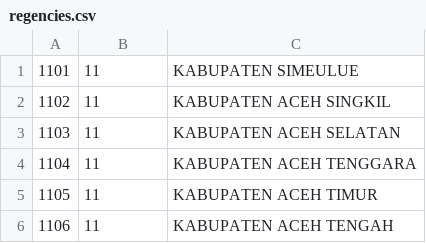
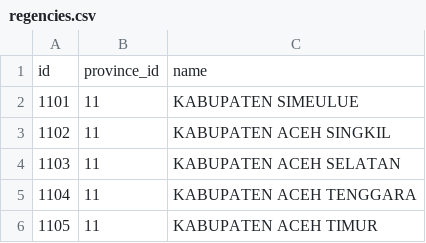
Before and after one commit to Iemaduddin/simeva, a CSV file: storage/app/public/wilayah/regencies.csv, drawn as a sheet; only a part is shown; the shorter side is filled out with more unchanged rows.

Commit message:
update file wilayah api

```diff
--- a/storage/app/public/wilayah/regencies.csv
+++ b/storage/app/public/wilayah/regencies.csv
@@ -1 +1,2 @@
+id,province_id,name
 1101,11,KABUPATEN SIMEULUE
```
Also changed, not shown: storage/app/public/wilayah/districts.csv, storage/app/public/wilayah/provinces.csv, 1 other file.
